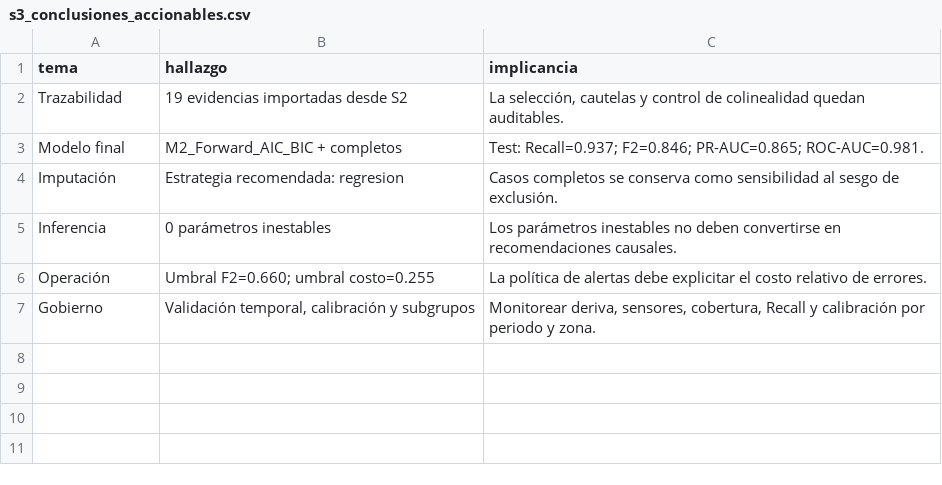
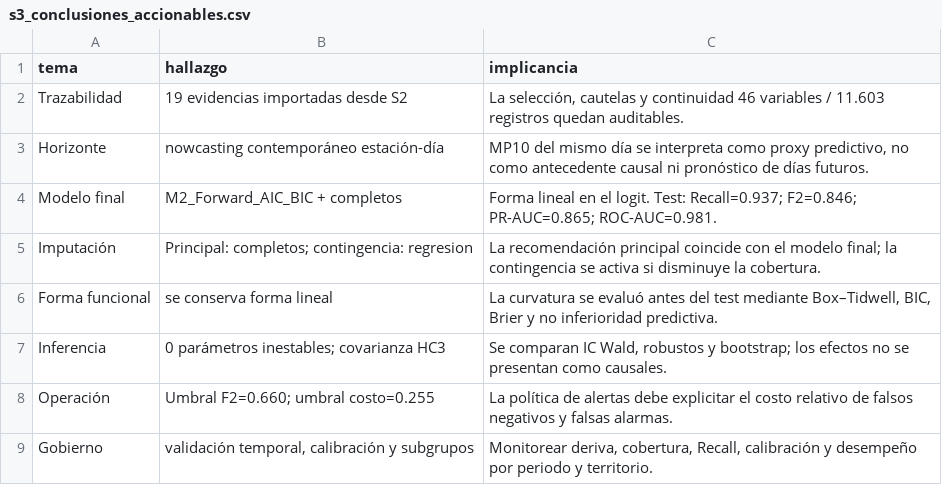
Before and after one commit to Rfcha/abp_estadistica, a CSV file: resultados/S3/s3_conclusiones_accionables.csv, drawn as a sheet.

```diff
--- a/resultados/S3/s3_conclusiones_accionables.csv
+++ b/resultados/S3/s3_conclusiones_accionables.csv
@@ -1,7 +1,9 @@
 tema,hallazgo,implicancia
-Trazabilidad,19 evidencias importadas desde S2,"La selección, cautelas y control de colinealidad quedan auditables."
-Modelo final,M2_Forward_AIC_BIC + completos,Test: Recall=0.937; F2=0.846; PR-AUC=0.865; ROC-AUC=0.981.
-Imputación,Estrategia recomendada: regresion,Casos completos se conserva como sensibilidad al sesgo de exclusión.
-Inferencia,0 parámetros inestables,Los parámetros inestables no deben convertirse en recomendaciones causales.
-Operación,Umbral F2=0.660; umbral costo=0.255,La política de alertas debe explicitar el costo relativo de errores.
-Gobierno,"Validación temporal, calibración y subgrupos","Monitorear deriva, sensores, cobertura, Recall y calibración por periodo y zona."
+Trazabilidad,19 evidencias importadas desde S2,"La selección, cautelas y continuidad 46 variables / 11.603 registros quedan auditables."
+Horizonte,nowcasting contemporáneo estación-día,"MP10 del mismo día se interpreta como proxy predictivo, no como antecedente causal ni pronóstico de días futuros."
+Modelo final,M2_Forward_AIC_BIC + completos,Forma lineal en el logit. Test: Recall=0.937; F2=0.846; PR-AUC=0.865; ROC-AUC=0.981.
+Imputación,Principal: completos; contingencia: regresion,La recomendación principal coincide con el modelo final; la contingencia se activa si disminuye la cobertura.
+Forma funcional,se conserva forma lineal,"La curvatura se evaluó antes del test mediante Box–Tidwell, BIC, Brier y no inferioridad predictiva."
+Inferencia,0 parámetros inestables; covarianza HC3,"Se comparan IC Wald, robustos y bootstrap; los efectos no se presentan como causales."
+Operación,Umbral F2=0.660; umbral costo=0.255,La política de alertas debe explicitar el costo relativo de falsos negativos y falsas alarmas.
+Gobierno,"validación temporal, calibración y subgrupos","Monitorear deriva, cobertura, Recall, calibración y desempeño por periodo y territorio."
```
Also changed, not shown: resultados/S3/s3_bootstrap_coeficientes_or.csv, resultados/S3/s3_checklist_rubrica_108.csv, 25 other files.
